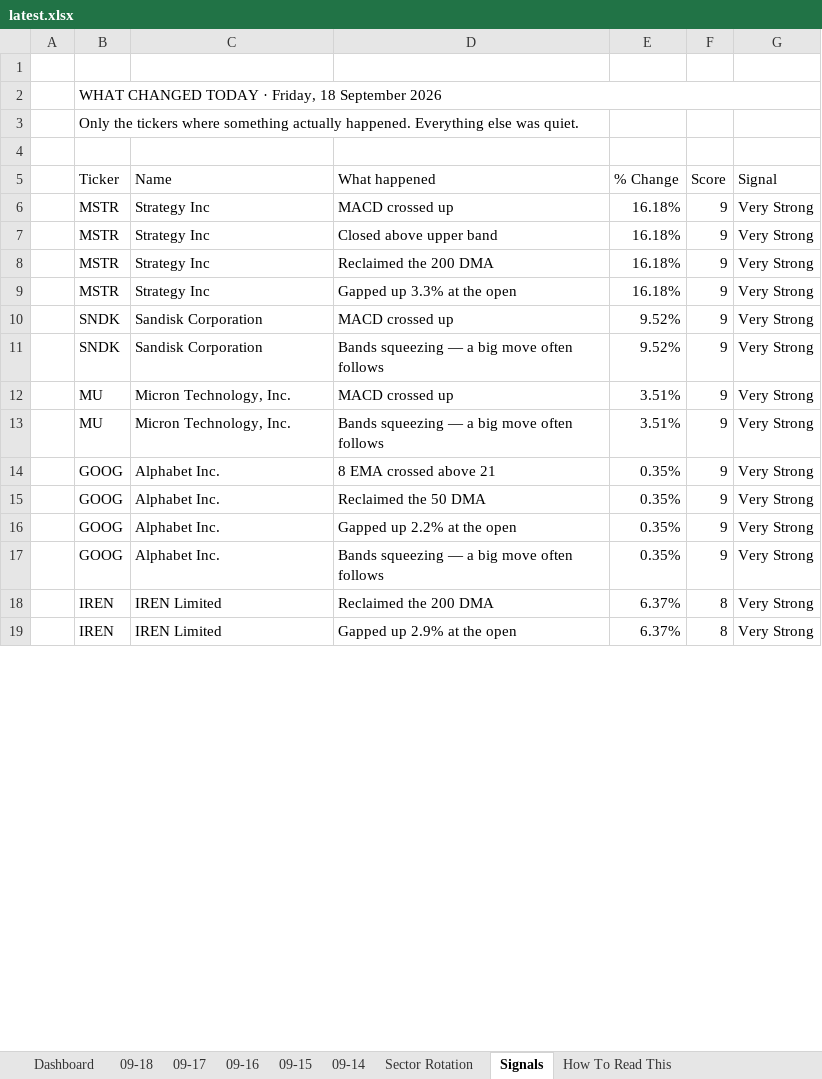
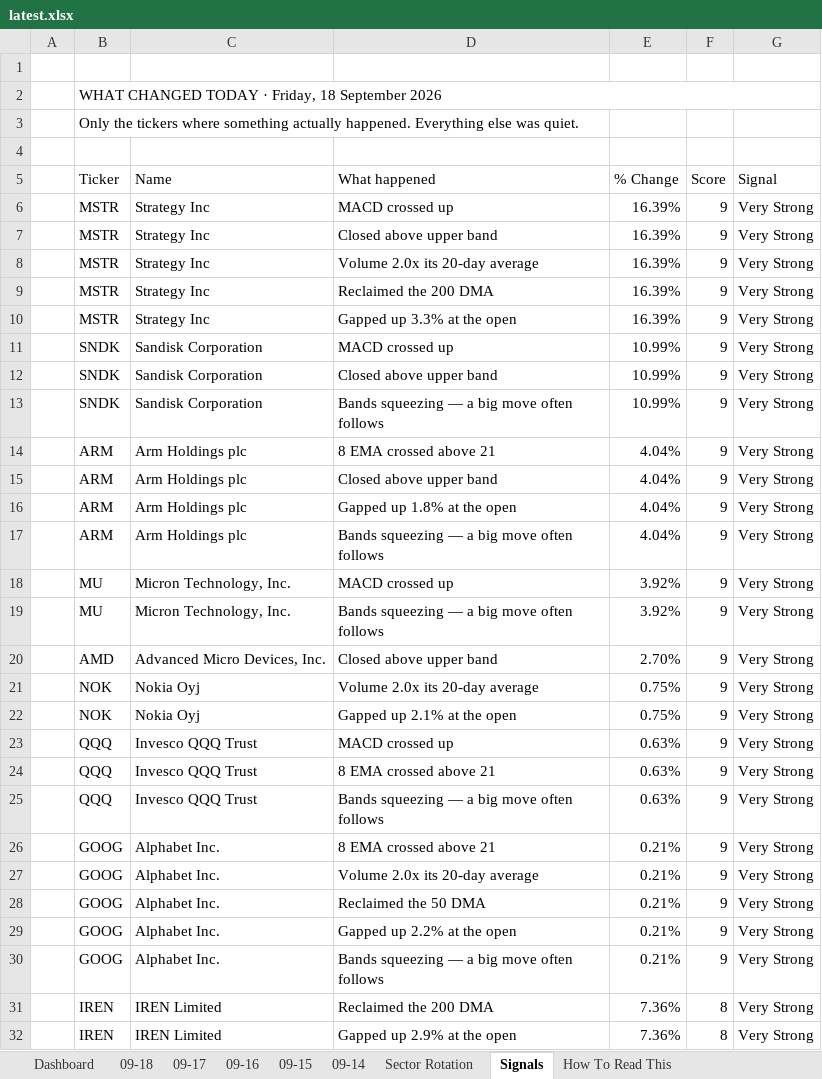
Before and after one commit to GeoWizard4645/Stock-Analysis-for-my-Grandpa, an Excel workbook: docs/data/latest.xlsx, sheet Signals, drawn as a sheet; only a part is shown; values as stored, in another font and other column widths than the file's, no cell formats; conditional formats not drawn; addresses are those after the commit; the diff covers the shown part only; the diff names each change by its address in the sheet, - before the commit and + after, or states it on an @@ line.

```diff
--- a/docs/data/latest.xlsx (sheet Signals)
+++ b/docs/data/latest.xlsx (sheet Signals)
-E6:E7 (% Change): 16.18%
+E6:E7 (% Change): 16.39%
+row 8:  | MSTR | Strategy Inc | Volume 2.0x its 20-day average | 16.39% | 9 | Very Strong
-E9:E10 (% Change): 16.18%
+E9:E10 (% Change): 16.39%
-E11 (% Change): 9.52%
+E11 (% Change): 10.99%
+row 12:  | SNDK | Sandisk Corporation | Closed above upper band | 10.99% | 9 | Very Strong
-E13 (% Change): 9.52%
+E13 (% Change): 10.99%
+row 14:  | ARM | Arm Holdings plc | 8 EMA crossed above 21 | 4.04% | 9 | Very Strong
+row 15:  | ARM | Arm Holdings plc | Closed above upper band | 4.04% | 9 | Very Strong
+row 16:  | ARM | Arm Holdings plc | Gapped up 1.8% at the open | 4.04% | 9 | Very Strong
+row 17:  | ARM | Arm Holdings plc | Bands squeezing — a big move often follows | 4.04% | 9 | Very Strong
-E18:E19 (% Change): 3.51%
+E18:E19 (% Change): 3.92%
+row 20:  | AMD | Advanced Micro Devices, Inc. | Closed above upper band | 2.70% | 9 | Very Strong
+row 21:  | NOK | Nokia Oyj | Volume 2.0x its 20-day average | 0.75% | 9 | Very Strong
+row 22:  | NOK | Nokia Oyj | Gapped up 2.1% at the open | 0.75% | 9 | Very Strong
+row 23:  | QQQ | Invesco QQQ Trust | MACD crossed up | 0.63% | 9 | Very Strong
+row 24:  | QQQ | Invesco QQQ Trust | 8 EMA crossed above 21 | 0.63% | 9 | Very Strong
+row 25:  | QQQ | Invesco QQQ Trust | Bands squeezing — a big move often follows | 0.63% | 9 | Very Strong
-E26 (% Change): 0.35%
+E26 (% Change): 0.21%
+row 27:  | GOOG | Alphabet Inc. | Volume 2.0x its 20-day average | 0.21% | 9 | Very Strong
-E28:E30 (% Change): 0.35%
+E28:E30 (% Change): 0.21%
-E31:E32 (% Change): 6.37%
+E31:E32 (% Change): 7.36%
```
Also changed, not shown: 14 added rows, 14 removed rows and 26 edited cells elsewhere in this sheet, sheet 09-18, sheet Dashboard, sheet Sector Rotation, sheet 09-17, sheet 09-14, sheet 09-16, 1 more sheet, cell formats, 1 other file.
